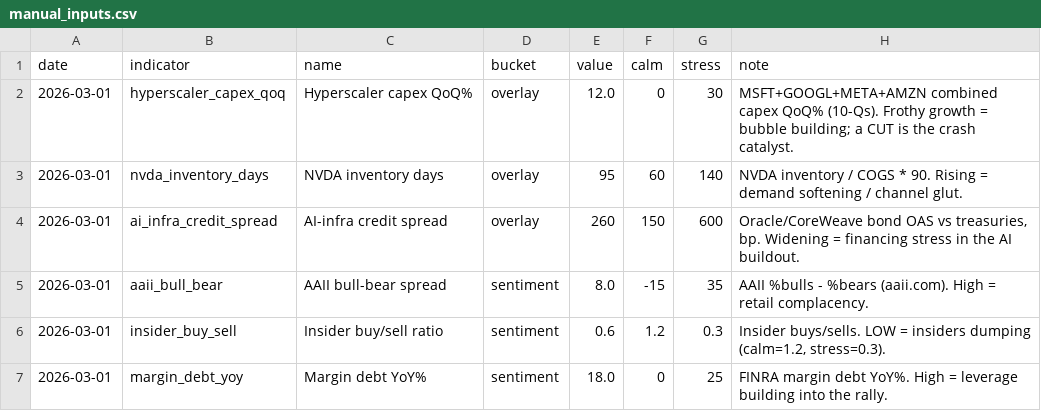
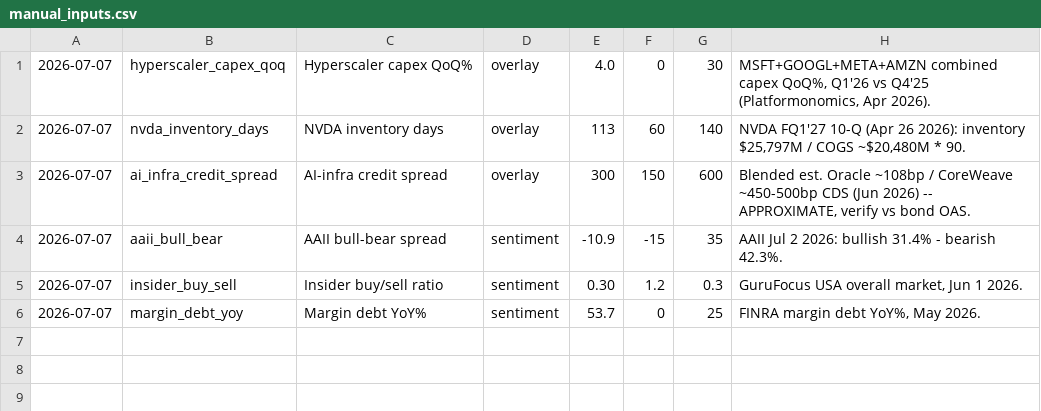
Before and after one commit to mantritam99-create/recession-dashboard, a CSV file: data/manual_inputs.csv, drawn as a sheet.

Commit message:
Update manual quarterly indicators (Jul 2026)

```diff
--- a/data/manual_inputs.csv
+++ b/data/manual_inputs.csv
@@ -1,7 +1,6 @@
-date,indicator,name,bucket,value,calm,stress,note
-2026-03-01,hyperscaler_capex_qoq,Hyperscaler capex QoQ%,overlay,12.0,0,30,"MSFT+GOOGL+META+AMZN combined capex QoQ% (10-Qs). Frothy growth = bubble building; a CUT is the crash catalyst."
-2026-03-01,nvda_inventory_days,NVDA inventory days,overlay,95,60,140,"NVDA inventory / COGS * 90. Rising = demand softening / channel glut."
-2026-03-01,ai_infra_credit_spread,AI-infra credit spread,overlay,260,150,600,"Oracle/CoreWeave bond OAS vs treasuries, bp. Widening = financing stress in the AI buildout."
-2026-03-01,aaii_bull_bear,AAII bull-bear spread,sentiment,8.0,-15,35,"AAII %bulls - %bears (aaii.com). High = retail complacency."
-2026-03-01,insider_buy_sell,Insider buy/sell ratio,sentiment,0.6,1.2,0.3,"Insider buys/sells. LOW = insiders dumping (calm=1.2, stress=0.3)."
-2026-03-01,margin_debt_yoy,Margin debt YoY%,sentiment,18.0,0,25,"FINRA margin debt YoY%. High = leverage building into the rally."
+2026-07-07,hyperscaler_capex_qoq,Hyperscaler capex QoQ%,overlay,4.0,0,30,"MSFT+GOOGL+META+AMZN combined capex QoQ%, Q1'26 vs Q4'25 (Platformonomics, Apr 2026)."
+2026-07-07,nvda_inventory_days,NVDA inventory days,overlay,113,60,140,"NVDA FQ1'27 10-Q (Apr 26 2026): inventory $25,797M / COGS ~$20,480M * 90."
+2026-07-07,ai_infra_credit_spread,AI-infra credit spread,overlay,300,150,600,"Blended est. Oracle ~108bp / CoreWeave ~450-500bp CDS (Jun 2026) -- APPROXIMATE, verify vs bond OAS."
+2026-07-07,aaii_bull_bear,AAII bull-bear spread,sentiment,-10.9,-15,35,"AAII Jul 2 2026: bullish 31.4% - bearish 42.3%."
+2026-07-07,insider_buy_sell,Insider buy/sell ratio,sentiment,0.30,1.2,0.3,"GuruFocus USA overall market, Jun 1 2026."
+2026-07-07,margin_debt_yoy,Margin debt YoY%,sentiment,53.7,0,25,"FINRA margin debt YoY%, May 2026."
```
